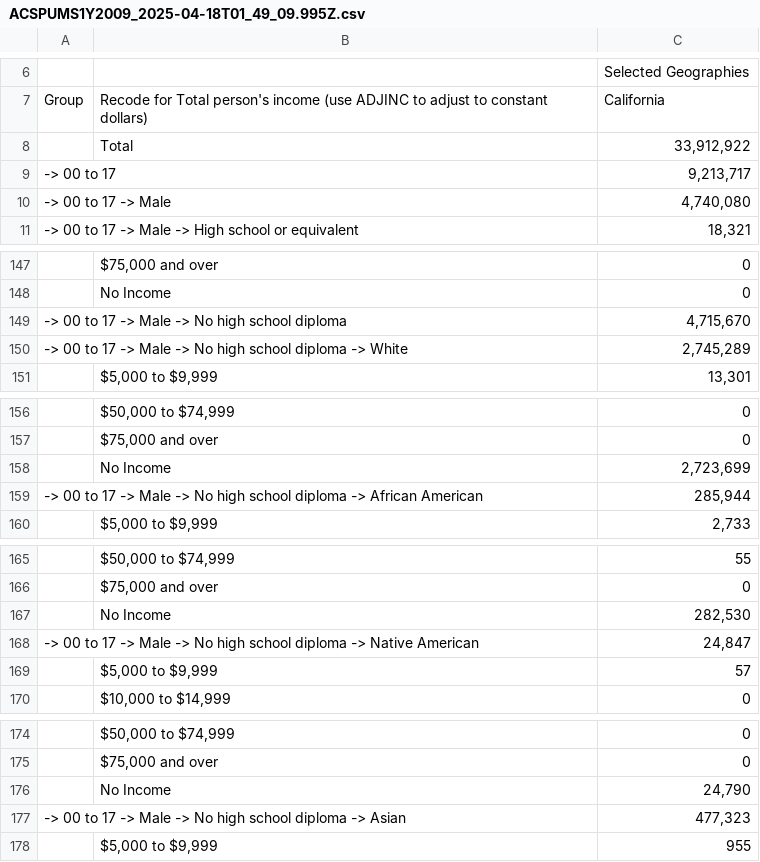
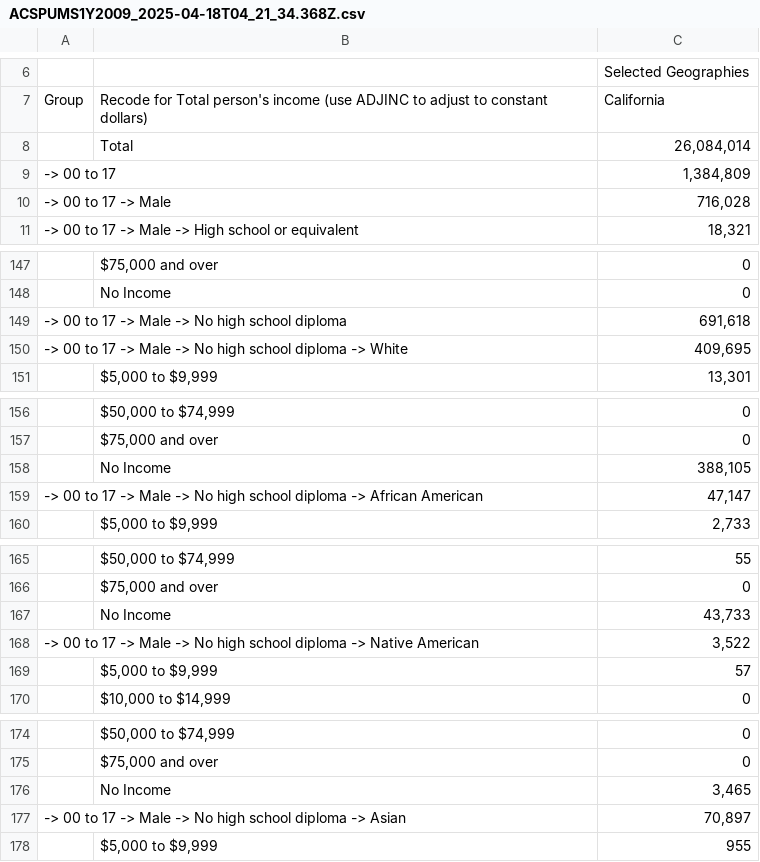
Before and after one commit to ibrahimmkhalid/housing-crisis-california-project, a CSV file: data/census.gov/ACSPUMS1Y2009_2025-04-18T04_21_34.368Z.csv (was data/census.gov/ACSPUMS1Y2009_2025-04-18T01_49_09.995Z.csv), drawn as a sheet; only a part is shown, gaps mark what is left out; the diff covers the shown part only.

```diff
--- a/data/census.gov/ACSPUMS1Y2009_2025-04-18T01_49_09.995Z.csv
+++ b/data/census.gov/ACSPUMS1Y2009_2025-04-18T04_21_34.368Z.csv
@@ -7,5 +7,5 @@
 "Group","Recode for Total person's income (use ADJINC to adjust to constant dollars)","California"
-"","Total","33,912,922"
-" -> 00 to 17","","9,213,717"
-" -> 00 to 17 -> Male","","4,740,080"
+"","Total","26,084,014"
+" -> 00 to 17","","1,384,809"
+" -> 00 to 17 -> Male","","716,028"
 " -> 00 to 17 -> Male -> High school or equivalent","","18,321"
@@ -148,4 +148,4 @@
 "","No Income","0"
-" -> 00 to 17 -> Male -> No high school diploma","","4,715,670"
-" -> 00 to 17 -> Male -> No high school diploma -> White","","2,745,289"
+" -> 00 to 17 -> Male -> No high school diploma","","691,618"
+" -> 00 to 17 -> Male -> No high school diploma -> White","","409,695"
 "","$5,000 to $9,999","13,301"
@@ -157,4 +157,4 @@
 "","$75,000 and over","0"
-"","No Income","2,723,699"
-" -> 00 to 17 -> Male -> No high school diploma -> African American","","285,944"
+"","No Income","388,105"
+" -> 00 to 17 -> Male -> No high school diploma -> African American","","47,147"
 "","$5,000 to $9,999","2,733"
@@ -166,4 +166,4 @@
 "","$75,000 and over","0"
-"","No Income","282,530"
-" -> 00 to 17 -> Male -> No high school diploma -> Native American","","24,847"
+"","No Income","43,733"
+" -> 00 to 17 -> Male -> No high school diploma -> Native American","","3,522"
 "","$5,000 to $9,999","57"
@@ -175,4 +175,4 @@
 "","$75,000 and over","0"
-"","No Income","24,790"
-" -> 00 to 17 -> Male -> No high school diploma -> Asian","","477,323"
+"","No Income","3,465"
+" -> 00 to 17 -> Male -> No high school diploma -> Asian","","70,897"
 "","$5,000 to $9,999","955"
```
Also changed, not shown: 15 edited cells elsewhere in this file, data/census.gov/ACSPUMS1Y2008_2025-04-18T04_21_22.482Z.csv, data/census.gov/ACSPUMS1Y2010_2025-04-18T04_21_40.596Z.csv, 27 other files.
